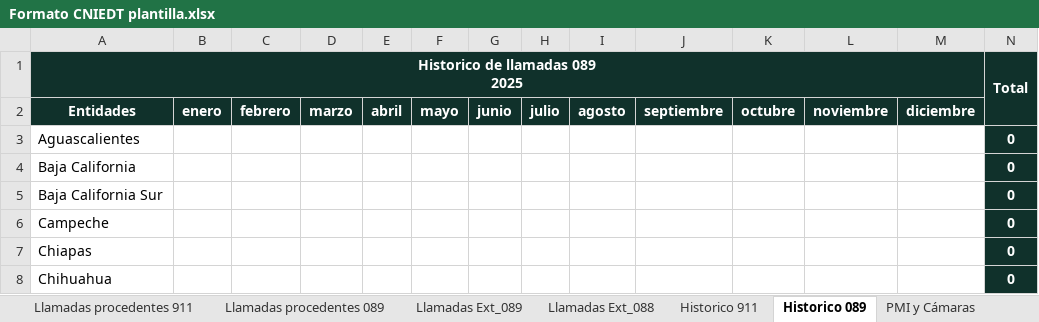
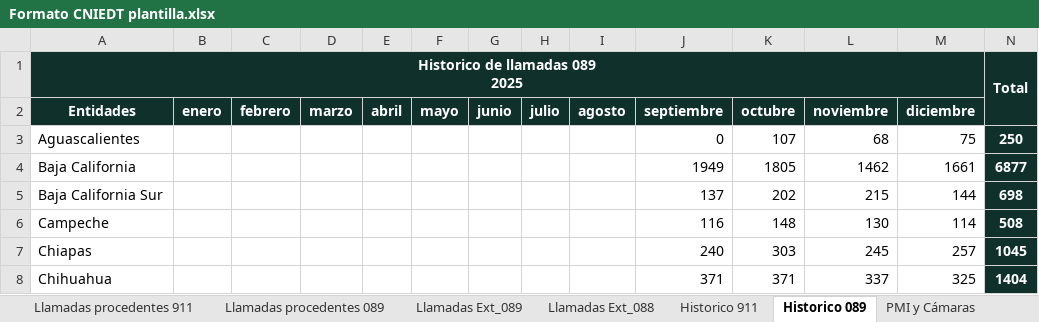
Before and after one commit to gerardomelkart/fese, an Excel workbook: FESE código/plantillas/Formato CNIEDT plantilla.xlsx, sheet Historico 089, drawn as a sheet; only a part is shown; values as stored, in another font and other column widths than the file's, no borders; the diff covers the shown part only; the diff names each change by its address in the sheet, - before the commit and + after, or states it on an @@ line.

```diff
--- a/FESE código/plantillas/Formato CNIEDT plantilla.xlsx (sheet Historico 089)
+++ b/FESE código/plantillas/Formato CNIEDT plantilla.xlsx (sheet Historico 089)
-J3 (septiembre): (empty)
+J3 (septiembre): 0
-K3 (octubre): (empty)
+K3 (octubre): 107
-L3 (noviembre): (empty)
+L3 (noviembre): 68
-M3 (diciembre): (empty)
+M3 (diciembre): 75
-N3: 0
+N3: 250
-J4 (septiembre): (empty)
+J4 (septiembre): 1949
-K4 (octubre): (empty)
+K4 (octubre): 1805
-L4 (noviembre): (empty)
+L4 (noviembre): 1462
-M4 (diciembre): (empty)
+M4 (diciembre): 1661
-N4: 0
+N4: 6877
-J5 (septiembre): (empty)
+J5 (septiembre): 137
-K5 (octubre): (empty)
+K5 (octubre): 202
-L5 (noviembre): (empty)
+L5 (noviembre): 215
-M5 (diciembre): (empty)
+M5 (diciembre): 144
-N5: 0
+N5: 698
-J6 (septiembre): (empty)
+J6 (septiembre): 116
-K6 (octubre): (empty)
+K6 (octubre): 148
-L6 (noviembre): (empty)
+L6 (noviembre): 130
-M6 (diciembre): (empty)
+M6 (diciembre): 114
-N6: 0
+N6: 508
-J7 (septiembre): (empty)
+J7 (septiembre): 240
-K7 (octubre): (empty)
+K7 (octubre): 303
-L7 (noviembre): (empty)
+L7 (noviembre): 245
-M7 (diciembre): (empty)
+M7 (diciembre): 257
-N7: 0
+N7: 1045
-J8 (septiembre): (empty)
+J8 (septiembre): 371
-K8 (octubre): (empty)
+K8 (octubre): 371
-L8 (noviembre): (empty)
+L8 (noviembre): 337
-M8 (diciembre): (empty)
+M8 (diciembre): 325
-N8: 0
+N8: 1404
```
Also changed, not shown: 135 edited cells elsewhere in this sheet, sheet Llamadas Ext_088, sheet Llamadas Ext_089, sheet Historico 911, sheet PMI y Cámaras, sheet Llamadas procedentes 089, sheet Llamadas procedentes 911, 1 more sheet, hidden cells, charts or pictures.
